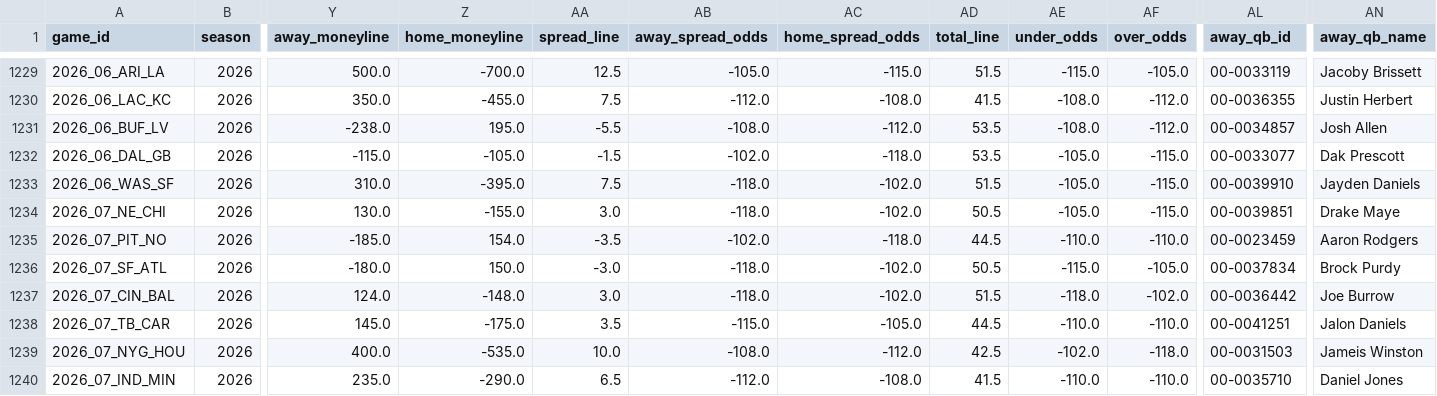
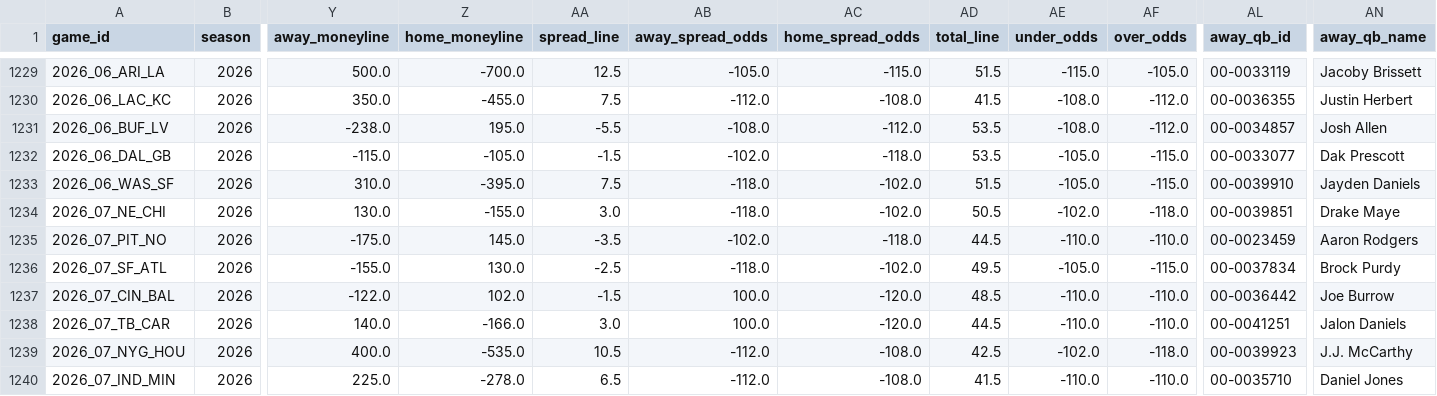
Before and after one commit to dstaggs-15/fantasymanager25, a CSV file: docs/data/raw/schedule_raw.csv, drawn as a sheet; only a part is shown, gaps mark what is left out; the diff covers the shown part only; the diff names each change by its address in the sheet, - before the commit and + after, or states it on an @@ line.

```diff
--- a/docs/data/raw/schedule_raw.csv
+++ b/docs/data/raw/schedule_raw.csv
-AE1234 (under_odds): -105.0
+AE1234 (under_odds): -102.0
-AF1234 (over_odds): -115.0
+AF1234 (over_odds): -118.0
-Y1235 (away_moneyline): -185.0
+Y1235 (away_moneyline): -175.0
-Z1235 (home_moneyline): 154.0
+Z1235 (home_moneyline): 145.0
-Y1236 (away_moneyline): -180.0
+Y1236 (away_moneyline): -155.0
-Z1236 (home_moneyline): 150.0
+Z1236 (home_moneyline): 130.0
-AA1236 (spread_line): -3.0
+AA1236 (spread_line): -2.5
-AD1236 (total_line): 50.5
+AD1236 (total_line): 49.5
-AE1236 (under_odds): -115.0
+AE1236 (under_odds): -105.0
-AF1236 (over_odds): -105.0
+AF1236 (over_odds): -115.0
-Y1237 (away_moneyline): 124.0
+Y1237 (away_moneyline): -122.0
-Z1237 (home_moneyline): -148.0
+Z1237 (home_moneyline): 102.0
-AA1237 (spread_line): 3.0
+AA1237 (spread_line): -1.5
-AB1237 (away_spread_odds): -118.0
+AB1237 (away_spread_odds): 100.0
-AC1237 (home_spread_odds): -102.0
+AC1237 (home_spread_odds): -120.0
-AD1237 (total_line): 51.5
+AD1237 (total_line): 48.5
-AE1237 (under_odds): -118.0
+AE1237 (under_odds): -110.0
-AF1237 (over_odds): -102.0
+AF1237 (over_odds): -110.0
-Y1238 (away_moneyline): 145.0
+Y1238 (away_moneyline): 140.0
-Z1238 (home_moneyline): -175.0
+Z1238 (home_moneyline): -166.0
-AA1238 (spread_line): 3.5
+AA1238 (spread_line): 3.0
-AB1238 (away_spread_odds): -115.0
+AB1238 (away_spread_odds): 100.0
-AC1238 (home_spread_odds): -105.0
+AC1238 (home_spread_odds): -120.0
-AA1239 (spread_line): 10.0
+AA1239 (spread_line): 10.5
-AB1239 (away_spread_odds): -108.0
+AB1239 (away_spread_odds): -112.0
-AC1239 (home_spread_odds): -112.0
+AC1239 (home_spread_odds): -108.0
-AL1239 (away_qb_id): 00-0031503
+AL1239 (away_qb_id): 00-0039923
-AN1239 (away_qb_name): Jameis Winston
+AN1239 (away_qb_name): J.J. McCarthy
-Y1240 (away_moneyline): 235.0
+Y1240 (away_moneyline): 225.0
-Z1240 (home_moneyline): -290.0
+Z1240 (home_moneyline): -278.0
```
Also changed, not shown: 90 edited cells elsewhere in this file, 2 other files.
